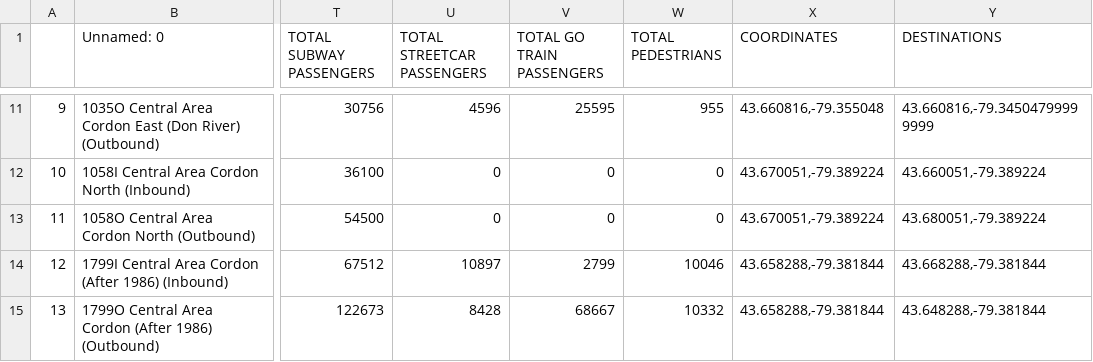
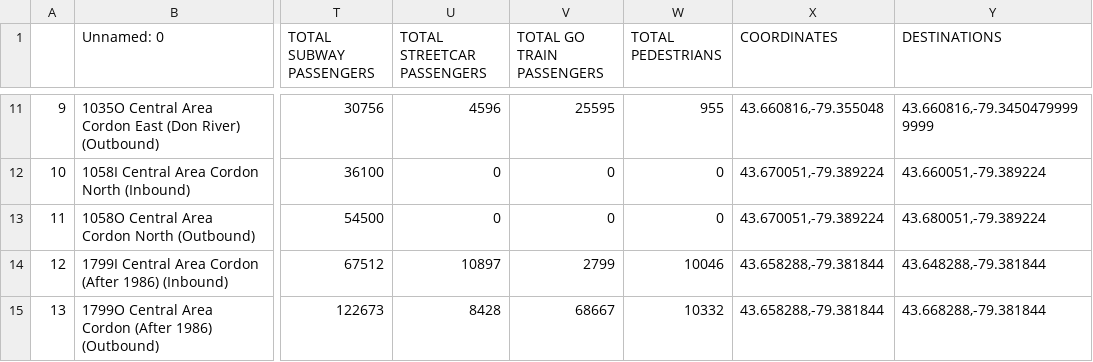
Before and after one commit to KashifIV/TorontoCongestion, a CSV file: congestion_visualization/src/Data/2016_toronto_pm.csv, drawn as a sheet; only a part is shown, gaps mark what is left out; the diff names each change by its address in the sheet, - before the commit and + after, or states it on an @@ line.

```diff
--- a/congestion_visualization/src/Data/2016_toronto_pm.csv
+++ b/congestion_visualization/src/Data/2016_toronto_pm.csv
-Y14 (DESTINATIONS): 43.668288,-79.381844
+Y14 (DESTINATIONS): 43.648288,-79.381844
-Y15 (DESTINATIONS): 43.648288,-79.381844
+Y15 (DESTINATIONS): 43.668288,-79.381844
```
Also changed, not shown: 13 other files.
